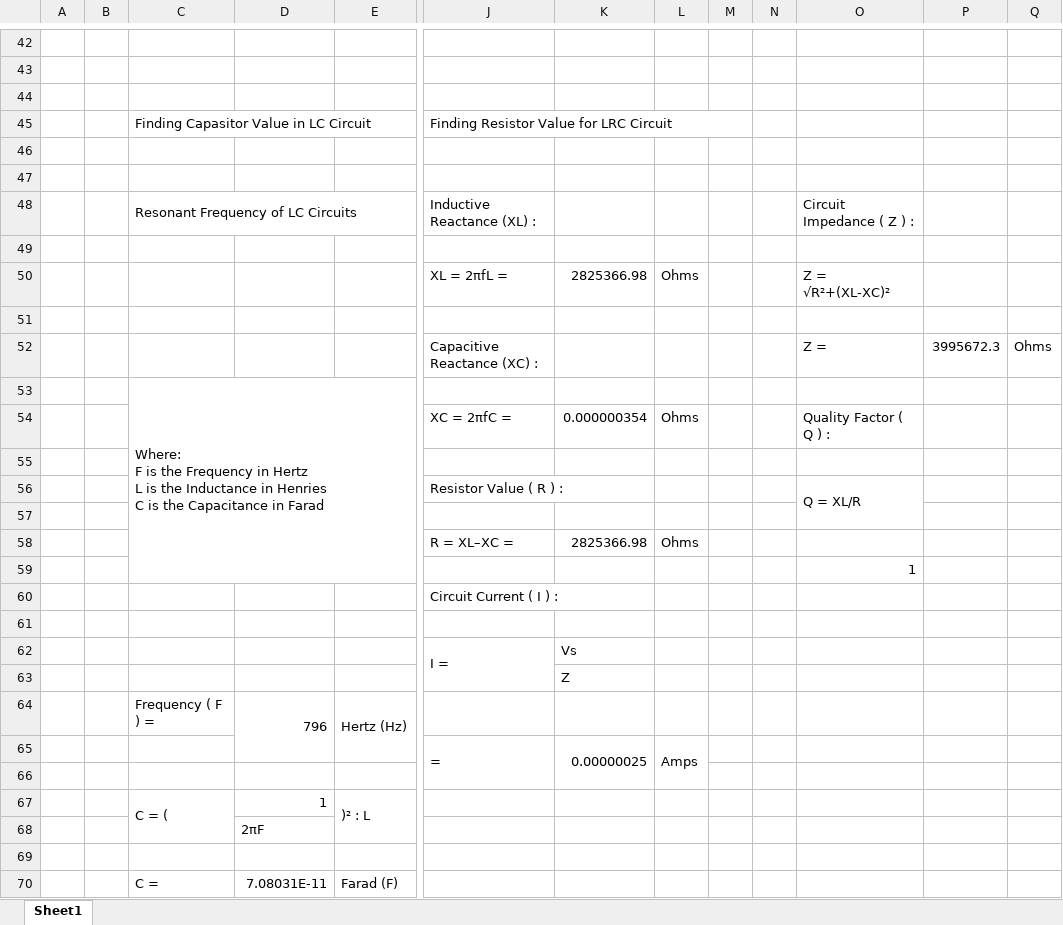
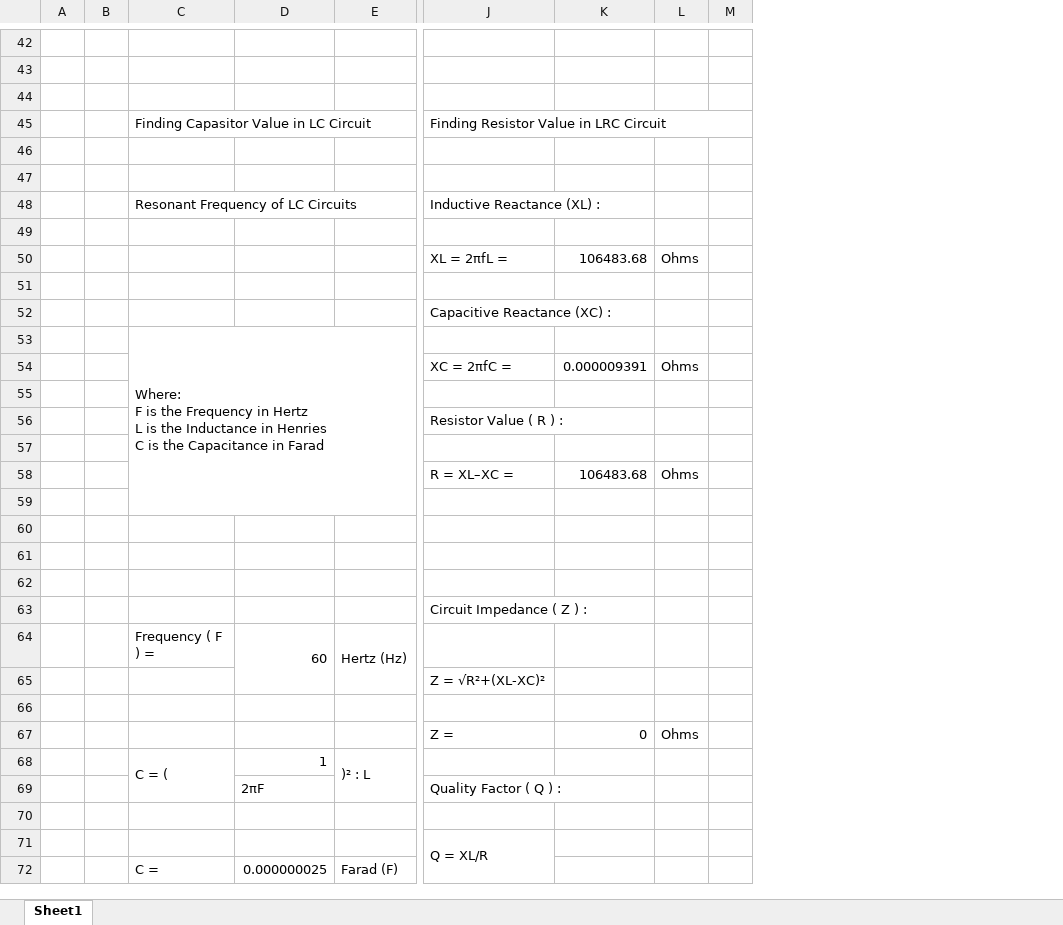
Before and after one commit to arduino-uno/Series-LC-RLC-Circuit-Design, an Excel workbook: Series LC & RLC Circuit Designs.xlsx, sheet Sheet1, drawn as a sheet; only a part is shown, gaps mark what is left out; values as stored, in another font and other column widths than the file's, no cell formats; charts and pictures not drawn; removed rows and columns are numbered as before the commit, all else as after; rows hold the shown columns only; the diff covers the shown part only; the diff names each change by its address in the sheet, - before the commit and + after, or states it on an @@ line.

```diff
--- a/Series LC & RLC Circuit Designs.xlsx (sheet Sheet1)
+++ b/Series LC & RLC Circuit Designs.xlsx (sheet Sheet1)
-column M, empty
-column N, empty
-column O, rows 48-59: Circuit Impedance ( Z ) : |  | Z = √R²+(XL-XC)² |  | Z = |  | Quality Factor ( Q ) : |  | Q = XL/R |  |  | 1
-column P, row 52: 3995672.3
-column Q, row 52: Ohms
+column M, empty
-J45: Finding Resistor Value for LRC Circuit
+J45: Finding Resistor Value in LRC Circuit
-K50: 2825366.98
+K50: 106483.68
-K54: 0.000000354
+K54: 0.000009391
-K58: 2825366.98
+K58: 106483.68
-row 60:  |  |  |  |  | Circuit Current ( I ) :
-row 62:  |  |  |  |  | I = | Vs
-row 63:  |  |  |  |  |  | Z
-row 64:  |  | Frequency ( F ) = | 796 | Hertz (Hz)
-row 65:  |  |  |  |  | = | 0.00000025 | Amps
+row 62: (empty)
+row 63:  |  |  |  |  | Circuit Impedance ( Z ) :
+row 64:  |  | Frequency ( F ) = | 60 | Hertz (Hz)
+row 65:  |  |  |  |  | Z = √R²+(XL-XC)²
+row 66: (empty)
+row 67:  |  |  |  |  | Z = | 0 | Ohms
-J69: (empty)
+J69: Quality Factor ( Q ) :
+row 71:  |  |  |  |  | Q = XL/R
-D72: 7.08031E-11
+D72: 0.000000025
```
Also changed, not shown: 10 added rows, 9 removed rows, 11 edited cells and merged cells elsewhere in this sheet, cell formats, charts or pictures, 2 other files.
